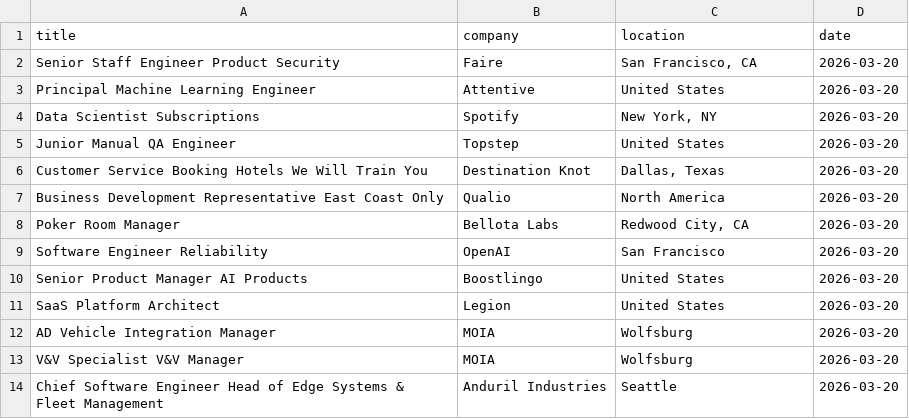
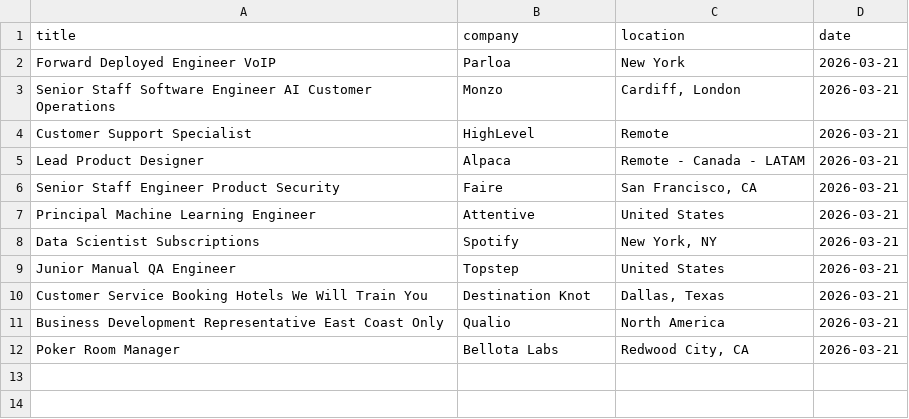
Before and after one commit to vvreddy4/Data-pipeline, a CSV file: data/cleaned_jobs.csv, drawn as a sheet.

Commit message:
Daily job data update

```diff
--- a/data/cleaned_jobs.csv
+++ b/data/cleaned_jobs.csv
@@ -1,14 +1,12 @@
 title,company,location,date
-Senior Staff Engineer Product Security,Faire,"San Francisco, CA",2026-03-20
-Principal Machine Learning Engineer,Attentive,United States,2026-03-20
-Data Scientist Subscriptions,Spotify,"New York, NY",2026-03-20
-Junior Manual QA Engineer,Topstep,United States,2026-03-20
-Customer Service Booking Hotels We Will Train You,Destination Knot,"Dallas, Texas",2026-03-20
-Business Development Representative East Coast Only,Qualio,North America,2026-03-20
-Poker Room Manager,Bellota Labs,"Redwood City, CA",2026-03-20
-Software Engineer Reliability,OpenAI,San Francisco,2026-03-20
-Senior Product Manager AI Products,Boostlingo,United States,2026-03-20
-SaaS Platform Architect,Legion,United States,2026-03-20
-AD Vehicle Integration Manager,MOIA,Wolfsburg,2026-03-20
-V&V Specialist V&V Manager,MOIA,Wolfsburg,2026-03-20
-Chief Software Engineer Head of Edge Systems & Fleet Management,Anduril Industries,Seattle,2026-03-20
+Forward Deployed Engineer VoIP,Parloa,New York,2026-03-21
+Senior Staff Software Engineer AI Customer Operations,Monzo,"Cardiff, London",2026-03-21
+Customer Support Specialist,HighLevel,Remote,2026-03-21
+Lead Product Designer,Alpaca,Remote - Canada - LATAM,2026-03-21
+Senior Staff Engineer Product Security,Faire,"San Francisco, CA",2026-03-21
+Principal Machine Learning Engineer,Attentive,United States,2026-03-21
+Data Scientist Subscriptions,Spotify,"New York, NY",2026-03-21
+Junior Manual QA Engineer,Topstep,United States,2026-03-21
+Customer Service Booking Hotels We Will Train You,Destination Knot,"Dallas, Texas",2026-03-21
+Business Development Representative East Coast Only,Qualio,North America,2026-03-21
+Poker Room Manager,Bellota Labs,"Redwood City, CA",2026-03-21
```
Also changed, not shown: data/raw_jobs.csv.
